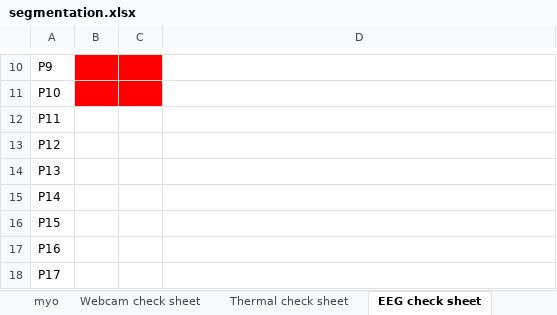
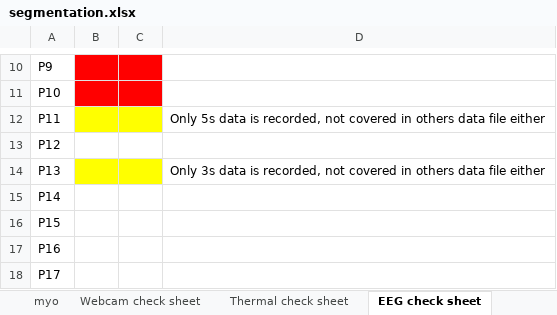
Before and after one commit to Gin93/segmentation_code, an Excel workbook: timestamp/segmentation.xlsx, sheet EEG check sheet, drawn as a sheet; only a part is shown, gaps mark what is left out; values as stored, in another font and other column widths than the file's, no borders; the diff names each change by its address in the sheet, - before the commit and + after, or states it on an @@ line.

```diff
--- a/timestamp/segmentation.xlsx (sheet EEG check sheet)
+++ b/timestamp/segmentation.xlsx (sheet EEG check sheet)
-B12:C12 fill: none
+B12:C12 fill: #FFFF00
-D12: (empty)
+D12: Only 5s data is recorded, not covered in others data file either
-B14:C14 fill: none
+B14:C14 fill: #FFFF00
-D14: (empty)
+D14: Only 3s data is recorded, not covered in others data file either
```
Also changed, not shown: sheet EEG cut, other sheet tabs, 5 other files.
